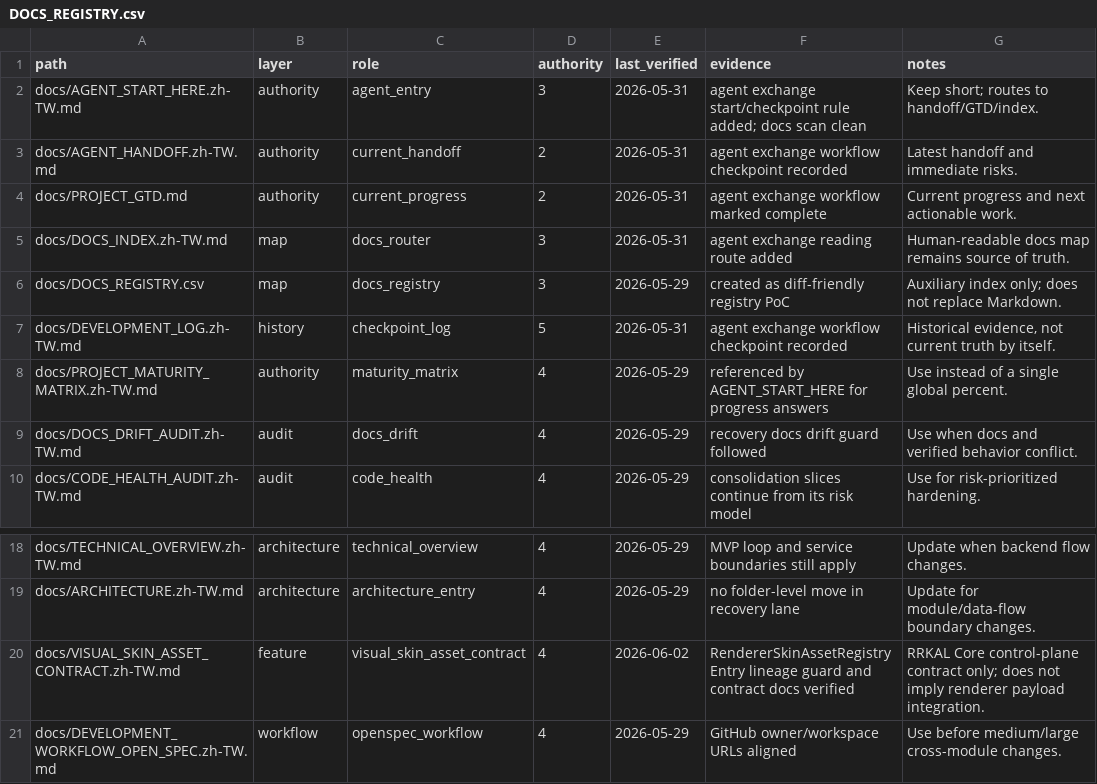
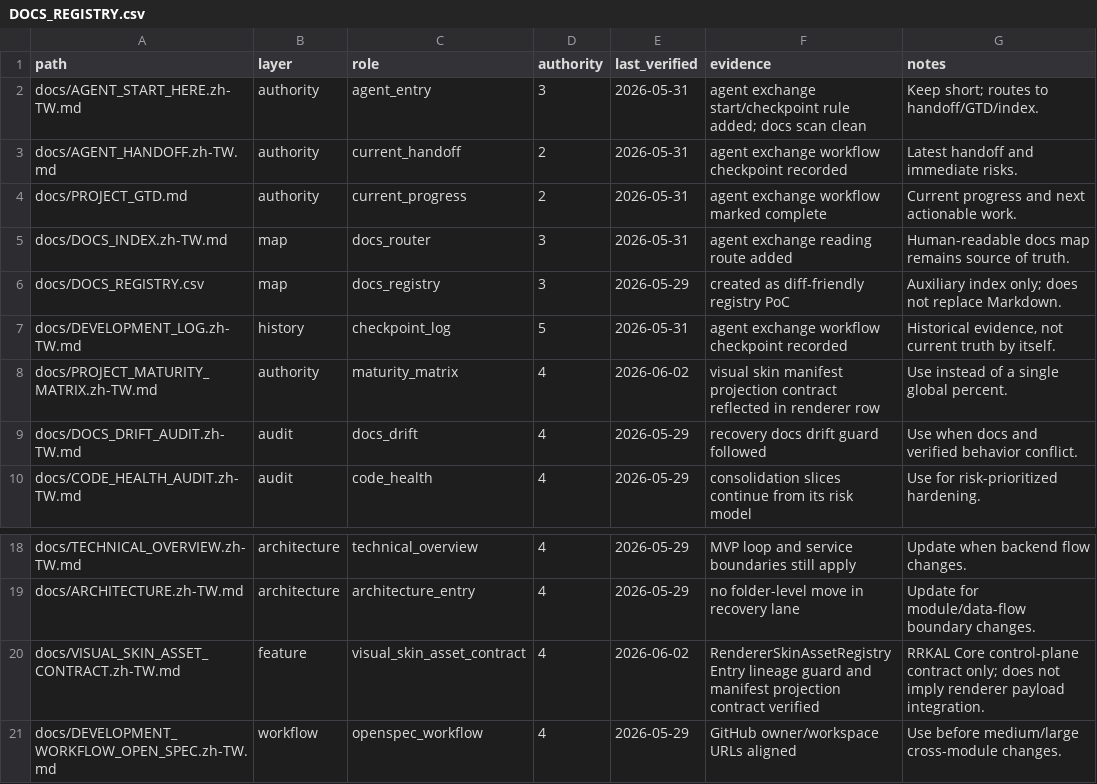
Before and after one commit to kagamihara-rururka/APIkeys_collection, a CSV file: docs/DOCS_REGISTRY.csv, drawn as a sheet; only a part is shown, gaps mark what is left out.

Commit message:
Add visual skin manifest projection

```diff
--- a/docs/DOCS_REGISTRY.csv
+++ b/docs/DOCS_REGISTRY.csv
@@ -7,3 +7,3 @@ docs/DOCS_REGISTRY.csv,map,docs_registry,3,2026-05-29,"created as diff-friendly
 docs/DEVELOPMENT_LOG.zh-TW.md,history,checkpoint_log,5,2026-05-31,"agent exchange workflow checkpoint recorded","Historical evidence, not current truth by itself."
-docs/PROJECT_MATURITY_MATRIX.zh-TW.md,authority,maturity_matrix,4,2026-05-29,"referenced by AGENT_START_HERE for progress answers","Use instead of a single global percent."
+docs/PROJECT_MATURITY_MATRIX.zh-TW.md,authority,maturity_matrix,4,2026-06-02,"visual skin manifest projection contract reflected in renderer row","Use instead of a single global percent."
 docs/DOCS_DRIFT_AUDIT.zh-TW.md,audit,docs_drift,4,2026-05-29,"recovery docs drift guard followed","Use when docs and verified behavior conflict."
@@ -19,3 +19,3 @@ docs/TECHNICAL_OVERVIEW.zh-TW.md,architecture,technical_overview,4,2026-05-29,"M
 docs/ARCHITECTURE.zh-TW.md,architecture,architecture_entry,4,2026-05-29,"no folder-level move in recovery lane","Update for module/data-flow boundary changes."
-docs/VISUAL_SKIN_ASSET_CONTRACT.zh-TW.md,feature,visual_skin_asset_contract,4,2026-06-02,"RendererSkinAssetRegistryEntry lineage guard and contract docs verified","RRKAL Core control-plane contract only; does not imply renderer payload integration."
+docs/VISUAL_SKIN_ASSET_CONTRACT.zh-TW.md,feature,visual_skin_asset_contract,4,2026-06-02,"RendererSkinAssetRegistryEntry lineage guard and manifest projection contract verified","RRKAL Core control-plane contract only; does not imply renderer payload integration."
 docs/DEVELOPMENT_WORKFLOW_OPEN_SPEC.zh-TW.md,workflow,openspec_workflow,4,2026-05-29,"GitHub owner/workspace URLs aligned","Use before medium/large cross-module changes."
```
Also changed, not shown: 10 other files.
